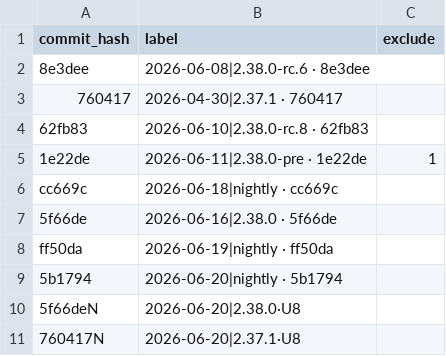
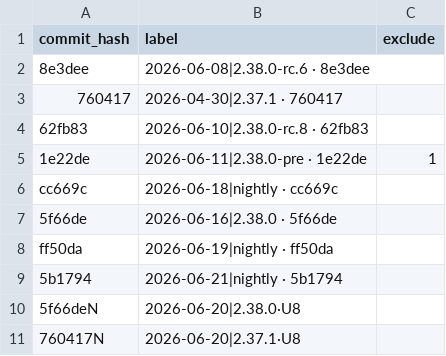
Before and after one commit to status-im/status-app-benchmarks, a CSV file: data/android/build_labels.csv, drawn as a sheet.

```diff
--- a/data/android/build_labels.csv
+++ b/data/android/build_labels.csv
@@ -8,3 +8,3 @@ cc669c,2026-06-18|nightly · cc669c,
 ff50da,2026-06-19|nightly · ff50da,
-5b1794,2026-06-20|nightly · 5b1794,
+5b1794,2026-06-21|nightly · 5b1794,
 5f66deN,2026-06-20|2.38.0·U8,
```
Also changed, not shown: data/android/performance_metrics.csv, data/android/run_environment.csv, 6 other files.
